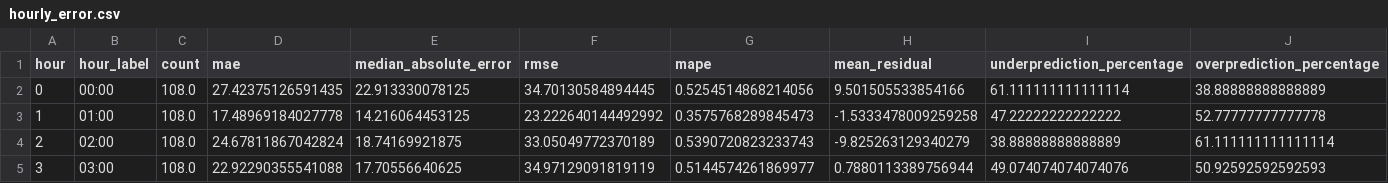
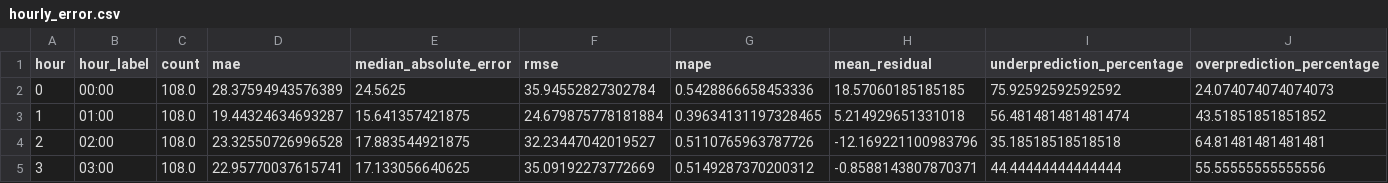
Before and after one commit to abeythomas1997/nem-demand-forecasting, a CSV file: outputs/diagnostics/hourly_error.csv, drawn as a sheet; only a part is shown; the diff covers the shown part only.

```diff
--- a/outputs/diagnostics/hourly_error.csv
+++ b/outputs/diagnostics/hourly_error.csv
@@ -1,5 +1,5 @@
 hour,hour_label,count,mae,median_absolute_error,rmse,mape,mean_residual,underprediction_percentage,overprediction_percentage
-0,00:00,108.0,27.42375126591435,22.913330078125,34.70130584894445,0.5254514868214056,9.501505533854166,61.111111111111114,38.88888888888889
-1,01:00,108.0,17.48969184027778,14.216064453125,23.222640144492992,0.3575768289845473,-1.5333478009259258,47.22222222222222,52.77777777777778
-2,02:00,108.0,24.67811867042824,18.74169921875,33.05049772370189,0.5390720823233743,-9.825263129340279,38.88888888888889,61.111111111111114
-3,03:00,108.0,22.92290355541088,17.70556640625,34.97129091819119,0.5144574261869977,0.7880113389756944,49.074074074074076,50.92592592592593
+0,00:00,108.0,28.37594943576389,24.5625,35.94552827302784,0.5428866658453336,18.57060185185185,75.92592592592592,24.074074074074073
+1,01:00,108.0,19.44324634693287,15.641357421875,24.679875778181884,0.39634131197328465,5.214929651331018,56.481481481481474,43.51851851851852
+2,02:00,108.0,23.32550726996528,17.883544921875,32.23447042019527,0.5110765963787726,-12.169221100983796,35.18518518518518,64.81481481481481
+3,03:00,108.0,22.95770037615741,17.133056640625,35.09192273772669,0.5149287370200312,-0.8588143807870371,44.44444444444444,55.55555555555556
```
Also changed, not shown: 140 edited cells elsewhere in this file, outputs/diagnostics/day_of_week_error.csv, outputs/diagnostics/month_error.csv, 31 other files.
